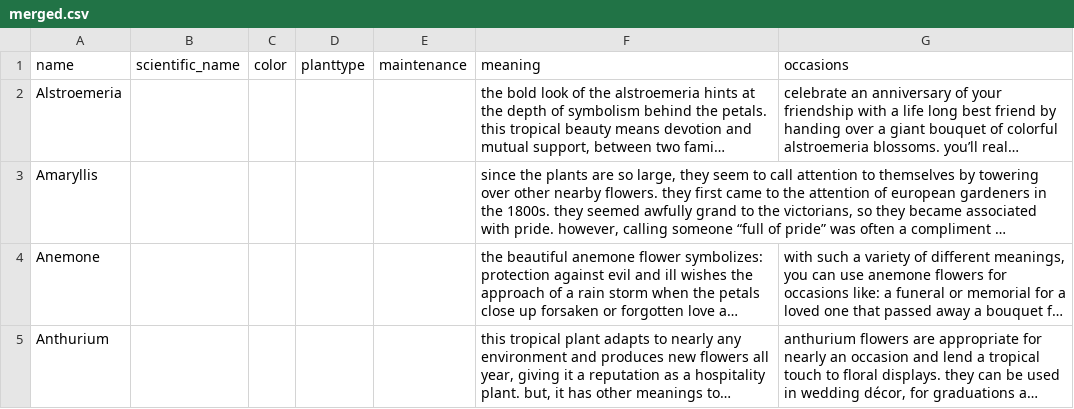
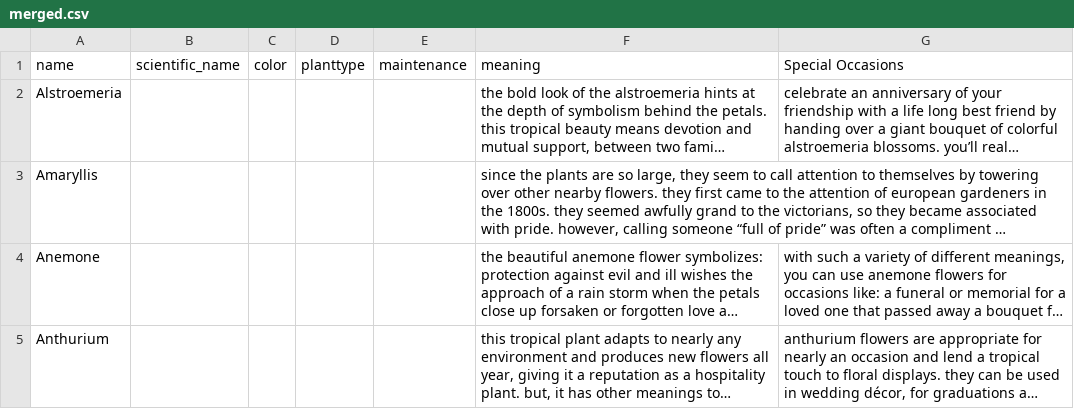
Before and after one commit to zhmee/FloraSense, a CSV file: src/data/merged.csv, drawn as a sheet; only a part is shown; long unchanged cells end in …; the diff names each change by its address in the sheet, - before the commit and + after, or states it on an @@ line.

Commit message:
back to old merged.csv

```diff
--- a/src/data/merged.csv
+++ b/src/data/merged.csv
-G1: occasions
+G1: Special Occasions
```
